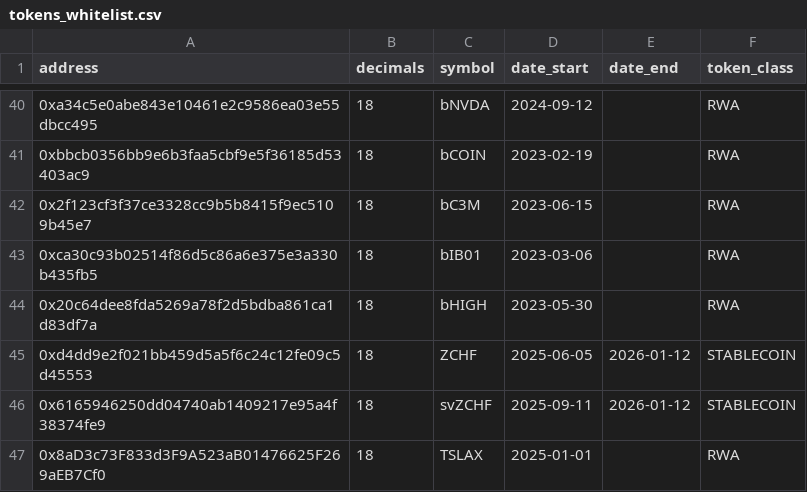
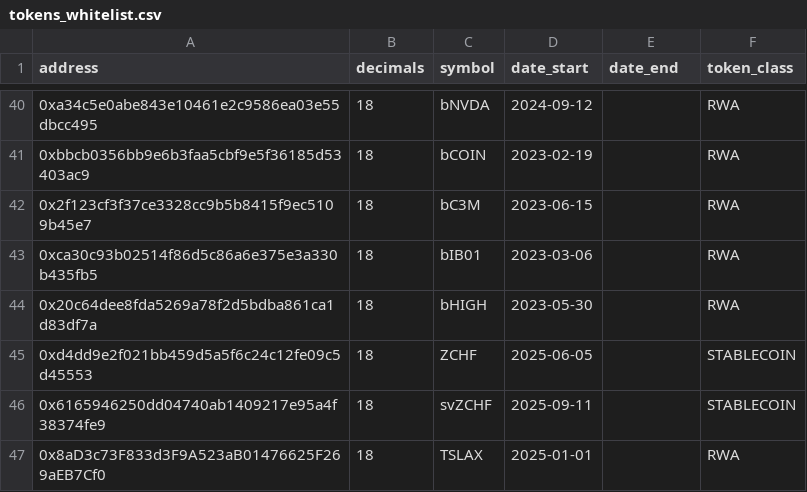
Before and after one commit to gnosischain/dbt-cerebro, a CSV file: seeds/tokens_whitelist.csv, drawn as a sheet; only a part is shown, gaps mark what is left out.

Commit message:
seed updated

```diff
--- a/seeds/tokens_whitelist.csv
+++ b/seeds/tokens_whitelist.csv
@@ -44,4 +44,4 @@ address,decimals,symbol,date_start,date_end,token_class
 0x20c64dee8fda5269a78f2d5bdba861ca1d83df7a,18,bHIGH,2023-05-30,,RWA
-0xd4dd9e2f021bb459d5a5f6c24c12fe09c5d45553,18,ZCHF,2025-06-05,2026-01-12,STABLECOIN
-0x6165946250dd04740ab1409217e95a4f38374fe9,18,svZCHF,2025-09-11,2026-01-12,STABLECOIN
+0xd4dd9e2f021bb459d5a5f6c24c12fe09c5d45553,18,ZCHF,2025-06-05,,STABLECOIN
+0x6165946250dd04740ab1409217e95a4f38374fe9,18,svZCHF,2025-09-11,,STABLECOIN
 0x8aD3c73F833d3F9A523aB01476625F269aEB7Cf0,18,TSLAX,2025-01-01,,RWA
```
